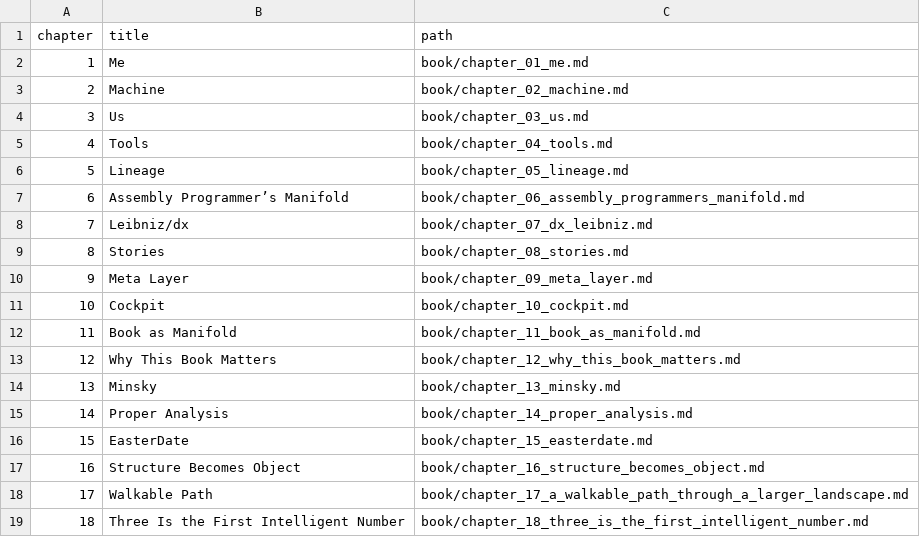
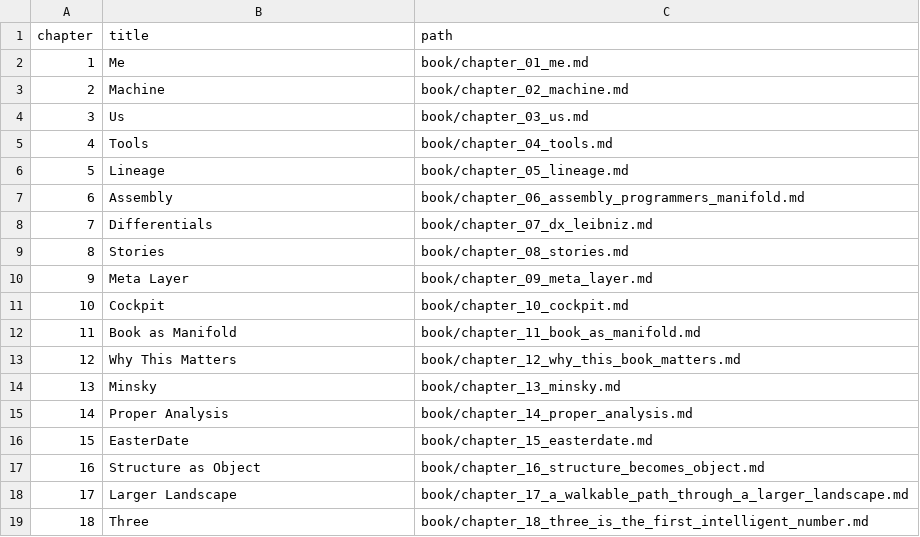
Before and after one commit to tjpools/embedding-geometry-lab, a CSV file: book/chapters.csv, drawn as a sheet.

Commit message:
Lock book identity and refresh structures

```diff
--- a/book/chapters.csv
+++ b/book/chapters.csv
@@ -6,4 +6,4 @@ chapter,title,path
 5,Lineage,book/chapter_05_lineage.md
-6,Assembly Programmer’s Manifold,book/chapter_06_assembly_programmers_manifold.md
-7,Leibniz/dx,book/chapter_07_dx_leibniz.md
+6,Assembly,book/chapter_06_assembly_programmers_manifold.md
+7,Differentials,book/chapter_07_dx_leibniz.md
 8,Stories,book/chapter_08_stories.md
@@ -12,3 +12,3 @@ chapter,title,path
 11,Book as Manifold,book/chapter_11_book_as_manifold.md
-12,Why This Book Matters,book/chapter_12_why_this_book_matters.md
+12,Why This Matters,book/chapter_12_why_this_book_matters.md
 13,Minsky,book/chapter_13_minsky.md
@@ -16,4 +16,4 @@ chapter,title,path
 15,EasterDate,book/chapter_15_easterdate.md
-16,Structure Becomes Object,book/chapter_16_structure_becomes_object.md
-17,Walkable Path,book/chapter_17_a_walkable_path_through_a_larger_landscape.md
-18,Three Is the First Intelligent Number,book/chapter_18_three_is_the_first_intelligent_number.md
+16,Structure as Object,book/chapter_16_structure_becomes_object.md
+17,Larger Landscape,book/chapter_17_a_walkable_path_through_a_larger_landscape.md
+18,Three,book/chapter_18_three_is_the_first_intelligent_number.md
```
Also changed, not shown: book/wordcounts.csv, 56 other files.
